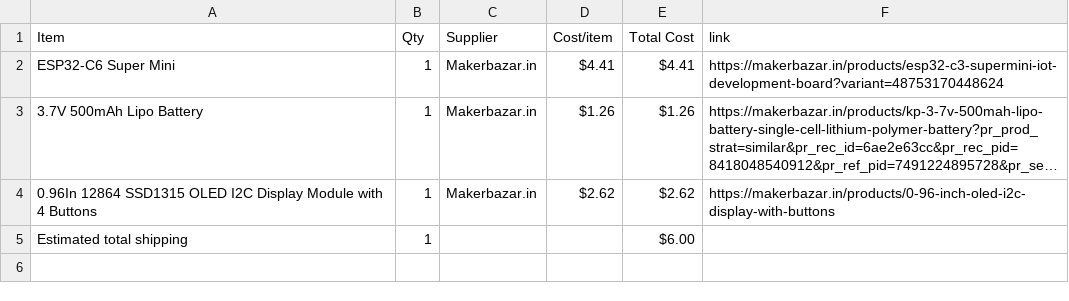
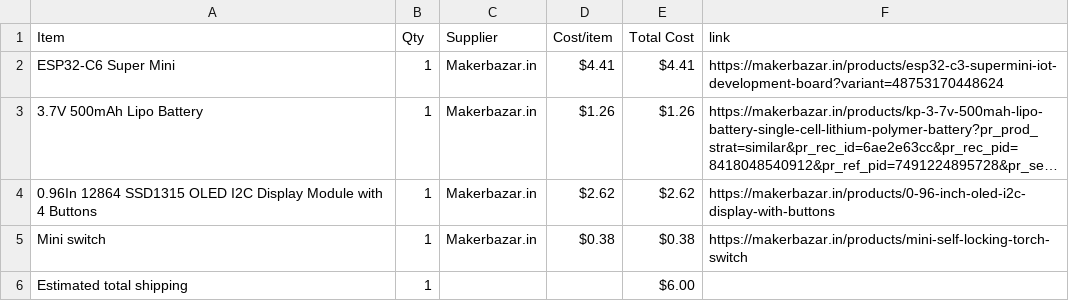
Before and after one commit to HadiaKhursheed/HalfLifeWeek4, a CSV file: BOM.csv, drawn as a sheet; long unchanged cells end in ….

```diff
--- a/BOM.csv
+++ b/BOM.csv
@@ -4,2 +4,3 @@ ESP32-C6 Super Mini,1,Makerbazar.in,$4.41,$4.41,https://makerbazar.in/products/e
 0.96In 12864 SSD1315 OLED I2C Display Module with 4 Buttons,1,Makerbazar.in,$2.62,$2.62,https://makerbazar.in/products/0-96-inch-oled-i2c-display-with-buttons
+Mini switch,1,Makerbazar.in,$0.38,$0.38,https://makerbazar.in/products/mini-self-locking-torch-switch
 Estimated total shipping,1,,,$6.00,
```
